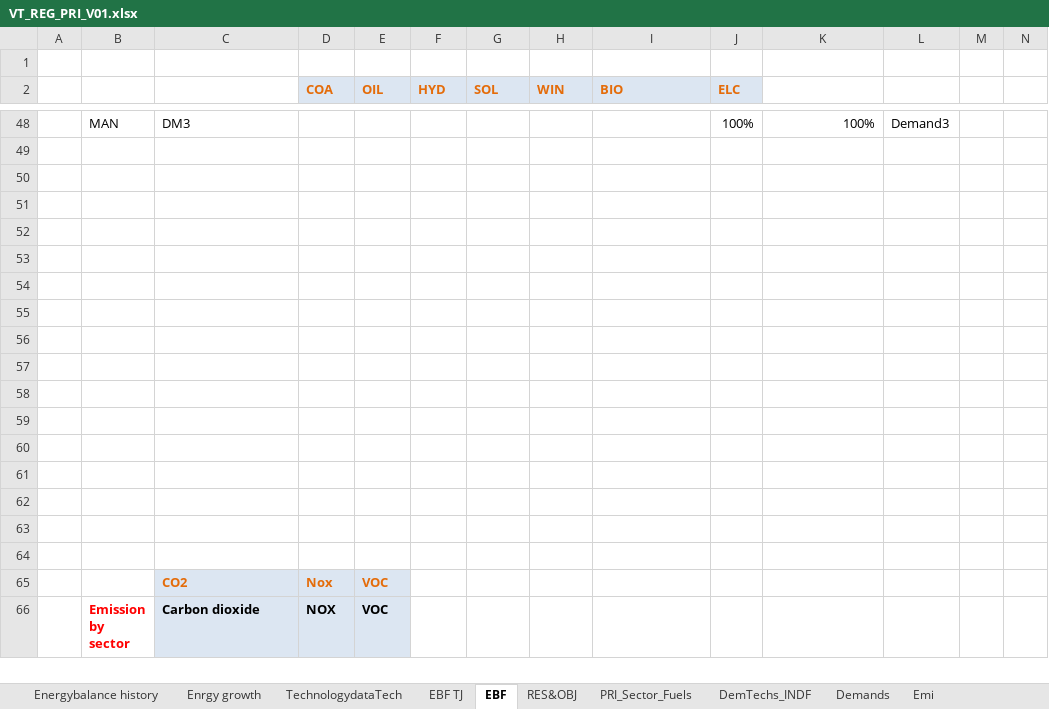
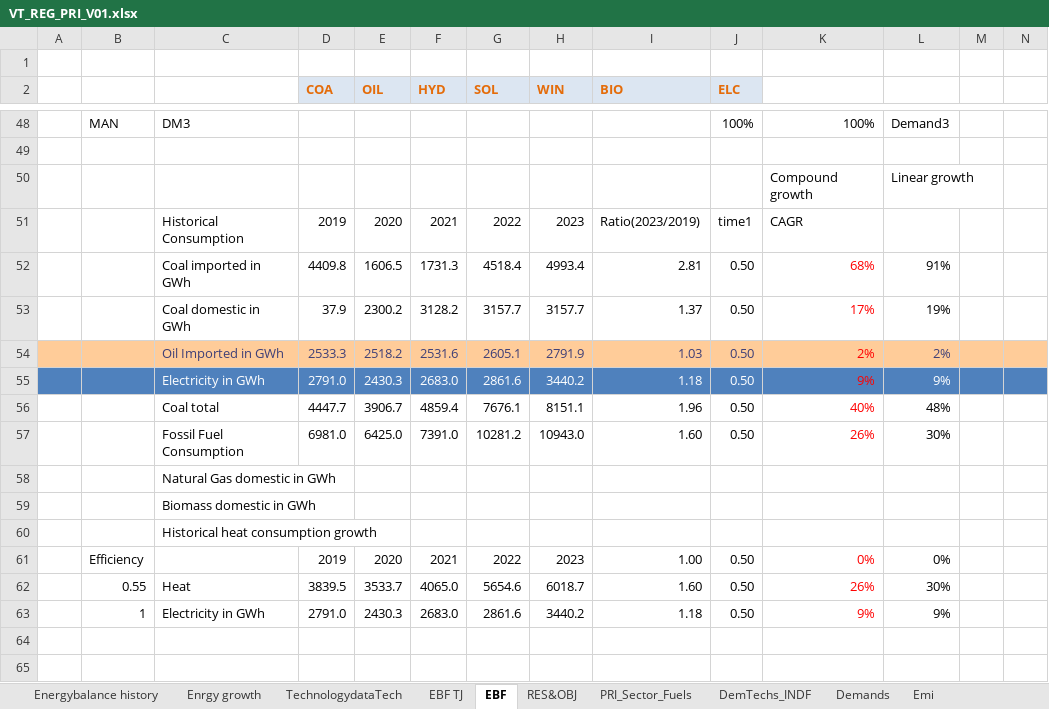
Before and after one commit to Tamenew/INDIND, an Excel workbook: VT_REG_PRI_V01.xlsx, sheet EBF, drawn as a sheet; only a part is shown, gaps mark what is left out; the shorter side is filled out with more unchanged rows; values as stored, in another font and other column widths than the file's, no borders; charts and pictures not drawn; rows hold the shown columns only; the diff covers the shown part only; the diff names each change by its address in the sheet, - before the commit and + after, or states it on an @@ line.

```diff
--- a/VT_REG_PRI_V01.xlsx (sheet EBF)
+++ b/VT_REG_PRI_V01.xlsx (sheet EBF)
-row 50: (empty)
+row 50:  |  |  |  |  |  |  |  |  |  | Compound growth | Linear growth
-row 51: (empty)
+row 51:  |  | Historical Consumption | 2019 | 2020 | 2021 | 2022 | 2023 | Ratio(2023/2019) | time1 | CAGR
-row 52: (empty)
+row 52:  |  | Coal imported in GWh | 4409.8 | 1606.5 | 1731.3 | 4518.4 | 4993.4 | 2.81 | 0.50 | 68% | 91%
-row 53: (empty)
+row 53:  |  | Coal domestic in GWh | 37.9 | 2300.2 | 3128.2 | 3157.7 | 3157.7 | 1.37 | 0.50 | 17% | 19%
-A54:N54 fill: none
+A54:N54 fill: #FFCC99
-row 54: (empty)
+row 54:  |  | Oil Imported in GWh | 2533.3 | 2518.2 | 2531.6 | 2605.1 | 2791.9 | 1.03 | 0.50 | 2% | 2%
-A55:N55 fill: none
+A55:N55 fill: #4F81BD
-row 55: (empty)
+row 55:  |  | Electricity in GWh | 2791.0 | 2430.3 | 2683.0 | 2861.6 | 3440.2 | 1.18 | 0.50 | 9% | 9%
-row 56: (empty)
+row 56:  |  | Coal total | 4447.7 | 3906.7 | 4859.4 | 7676.1 | 8151.1 | 1.96 | 0.50 | 40% | 48%
-row 57: (empty)
+row 57:  |  | Fossil Fuel Consumption | 6981.0 | 6425.0 | 7391.0 | 10281.2 | 10943.0 | 1.60 | 0.50 | 26% | 30%
+row 58:  |  | Natural Gas domestic in GWh
+row 59:  |  | Biomass domestic in GWh
+row 60:  |  | Historical heat consumption growth
+row 61:  | Efficiency |  | 2019 | 2020 | 2021 | 2022 | 2023 | 1.00 | 0.50 | 0% | 0%
+row 62:  | 0.55 | Heat | 3839.5 | 3533.7 | 4065.0 | 5654.6 | 6018.7 | 1.60 | 0.50 | 26% | 30%
+row 63:  | 1 | Electricity in GWh | 2791.0 | 2430.3 | 2683.0 | 2861.6 | 3440.2 | 1.18 | 0.50 | 9% | 9%
```
Also changed, not shown: cell formats elsewhere in this sheet, sheet Demands, sheet DemTechs_INDF, formulas that keep their value, charts or pictures, SubRES_TMPL/SubRES_NewTechs.xlsx.
